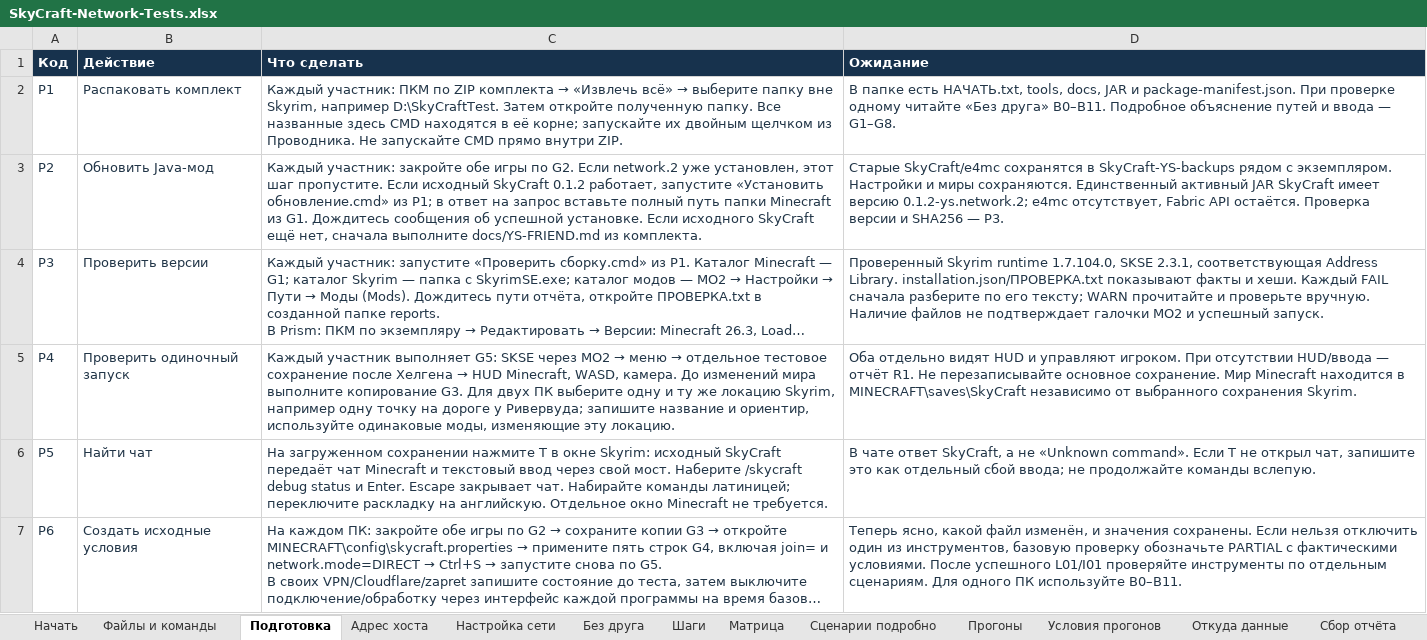
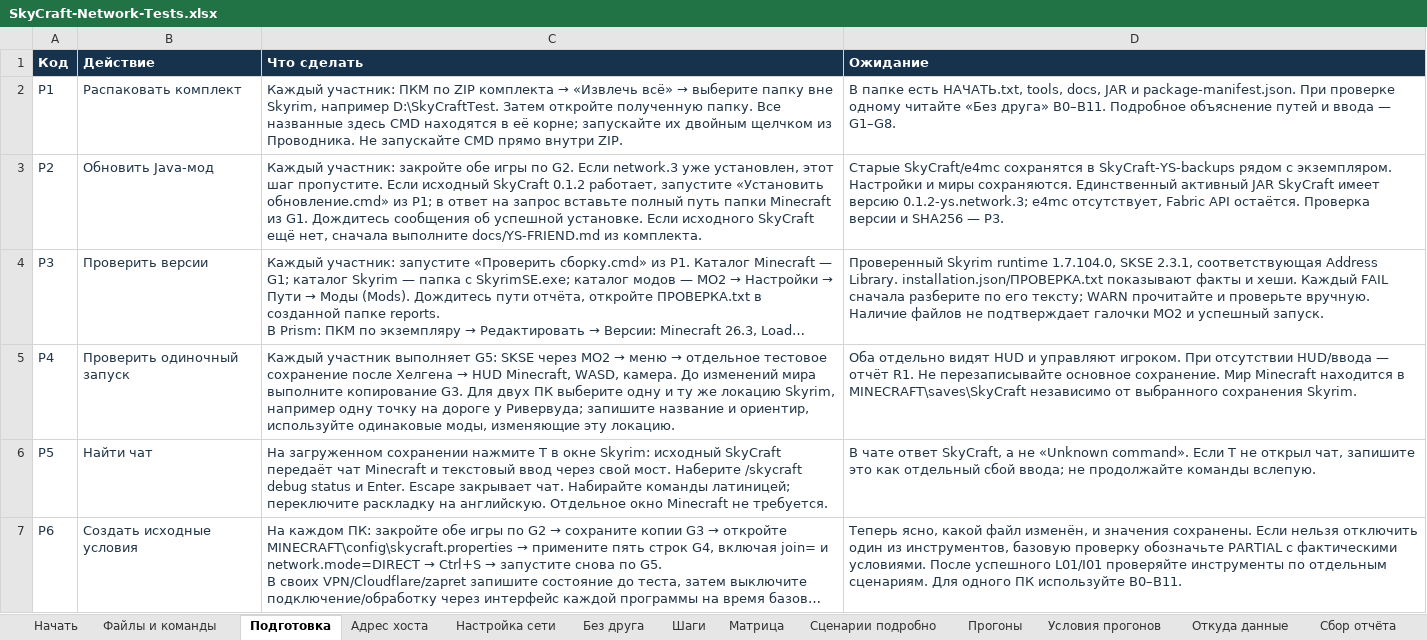
Before and after one commit to dimakiller55256/SkyCraft, an Excel workbook: docs/testing/SkyCraft-Network-Tests.xlsx, sheet Подготовка, drawn as a sheet; only a part is shown; long unchanged cells end in …; values as stored, in another font and other column widths than the file's, no borders; table styles not drawn; the diff names each change by its address in the sheet, - before the commit and + after, or states it on an @@ line.

```diff
--- a/docs/testing/SkyCraft-Network-Tests.xlsx (sheet Подготовка)
+++ b/docs/testing/SkyCraft-Network-Tests.xlsx (sheet Подготовка)
-C3 (Что сделать): …G2. Если network.2 уже установлен,…
+C3 (Что сделать): …G2. Если network.3 уже установлен,…
-D3 (Ожидание): …имеет версию 0.1.2-ys.network.2; e4mc отсутствует,…
+D3 (Ожидание): …имеет версию 0.1.2-ys.network.3; e4mc отсутствует,…
```
Also changed, not shown: sheet Начать, sheet Сценарии подробно, sheet Разбор сбоя, sheet Без друга, 38 other files.
